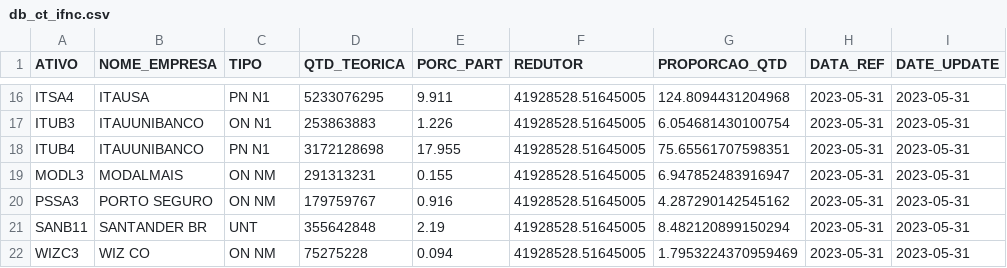
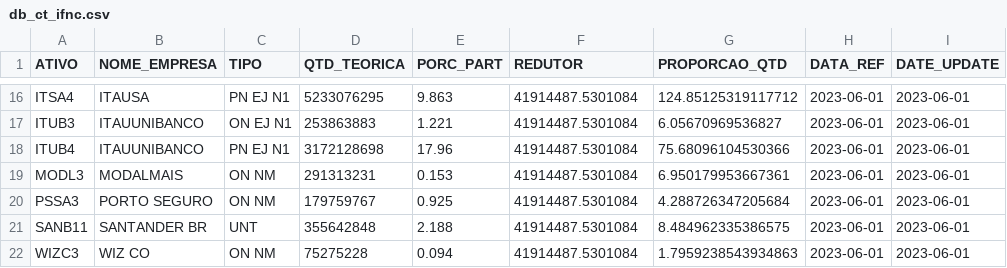
Before and after one commit to jnyjhow/portfolio_ds_mf, a CSV file: result/db_ct_ifnc.csv, drawn as a sheet; only a part is shown, gaps mark what is left out; the diff covers the shown part only; the diff names each change by its address in the sheet, - before the commit and + after, or states it on an @@ line.

```diff
--- a/result/db_ct_ifnc.csv
+++ b/result/db_ct_ifnc.csv
-C16 (TIPO): PN N1
+C16 (TIPO): PN EJ N1
-E16 (PORC_PART): 9.911
+E16 (PORC_PART): 9.863
-F16:F22 (REDUTOR): 41928528.51645005
+F16:F22 (REDUTOR): 41914487.5301084
-G16 (PROPORCAO_QTD): 124.8094431204968
+G16 (PROPORCAO_QTD): 124.85125319117712
-H16:H22 (DATA_REF): 2023-05-31
+H16:H22 (DATA_REF): 2023-06-01
-I16:I22 (DATE_UPDATE): 2023-05-31
+I16:I22 (DATE_UPDATE): 2023-06-01
-C17 (TIPO): ON N1
+C17 (TIPO): ON EJ N1
-E17 (PORC_PART): 1.226
+E17 (PORC_PART): 1.221
-G17 (PROPORCAO_QTD): 6.054681430100754
+G17 (PROPORCAO_QTD): 6.05670969536827
-C18 (TIPO): PN N1
+C18 (TIPO): PN EJ N1
-E18 (PORC_PART): 17.955
+E18 (PORC_PART): 17.96
-G18 (PROPORCAO_QTD): 75.65561707598351
+G18 (PROPORCAO_QTD): 75.68096104530366
-E19 (PORC_PART): 0.155
+E19 (PORC_PART): 0.153
-G19 (PROPORCAO_QTD): 6.947852483916947
+G19 (PROPORCAO_QTD): 6.950179953667361
-E20 (PORC_PART): 0.916
+E20 (PORC_PART): 0.925
-G20 (PROPORCAO_QTD): 4.287290142545162
+G20 (PROPORCAO_QTD): 4.288726347205684
-E21 (PORC_PART): 2.19
+E21 (PORC_PART): 2.188
-G21 (PROPORCAO_QTD): 8.482120899150294
+G21 (PROPORCAO_QTD): 8.484962335386575
-G22 (PROPORCAO_QTD): 1.7953224370959469
+G22 (PROPORCAO_QTD): 1.7959238543934863
```
Also changed, not shown: 70 edited cells elsewhere in this file, result/db_ct_ibov.csv, result/db_ct_ibov_mod_setor.csv, 27 other files.
